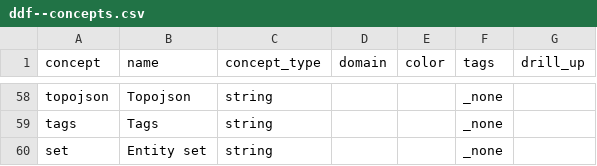
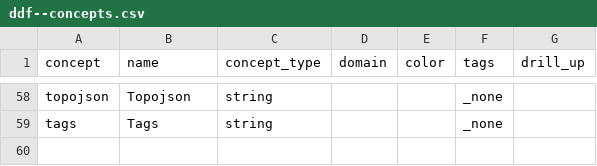
Before and after one commit to open-numbers/ddf--worldbank--povcalnet, a CSV file: ddf--concepts.csv, drawn as a sheet; only a part is shown, gaps mark what is left out; the diff names each change by its address in the sheet, - before the commit and + after, or states it on an @@ line.

Commit message:
Remove the leftovers of "set" concept experiment

```diff
--- a/ddf--concepts.csv
+++ b/ddf--concepts.csv
-row 60: set | Entity set | string |  |  | _none
```
